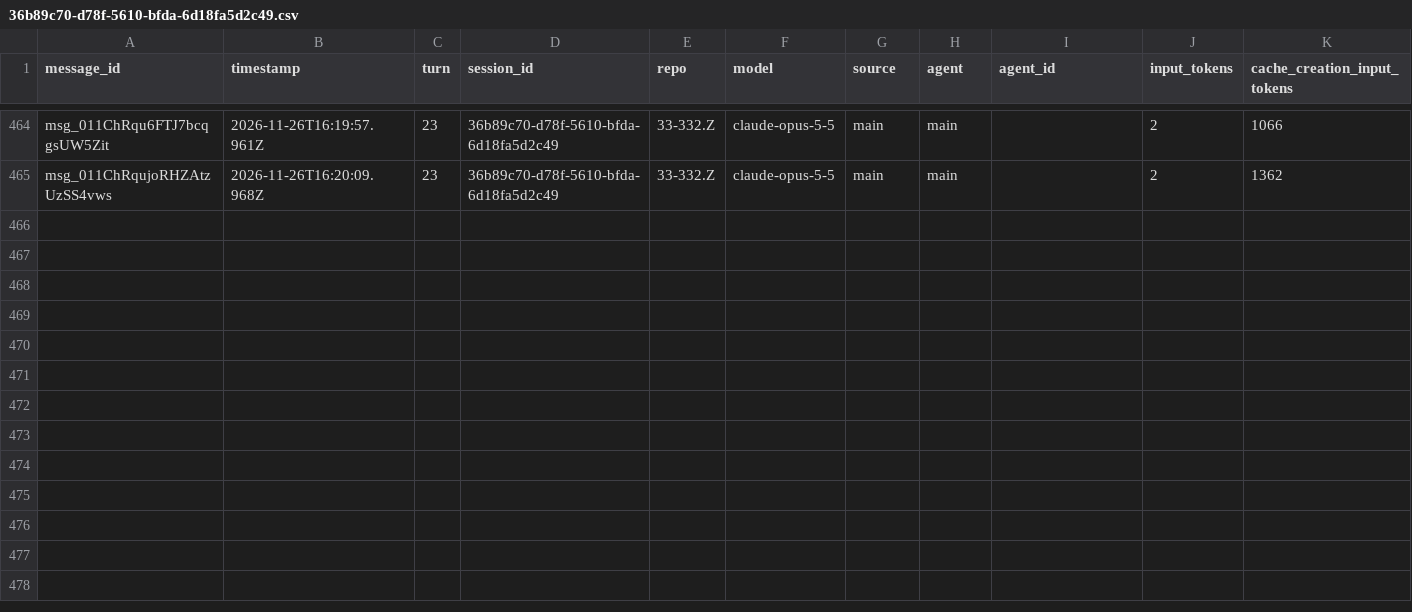
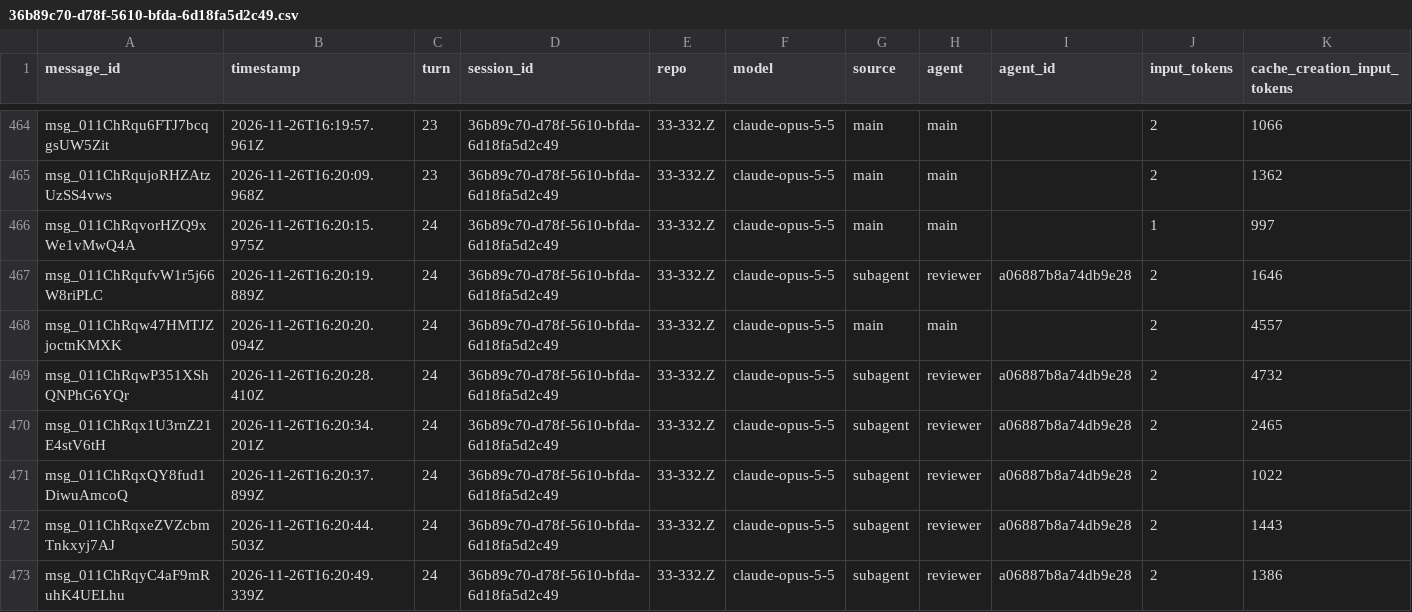
Before and after one commit to rhope-ops/33-332.Z, a CSV file: sessions/36b89c70-d78f-5610-bfda-6d18fa5d2c49.csv, drawn as a sheet; only a part is shown, gaps mark what is left out; rows hold the shown columns only; the diff names each change by its address in the sheet, - before the commit and + after, or states it on an @@ line.

```diff
--- a/sessions/36b89c70-d78f-5610-bfda-6d18fa5d2c49.csv
+++ b/sessions/36b89c70-d78f-5610-bfda-6d18fa5d2c49.csv
+row 466: msg_011ChRqvorHZQ9xWe1vMwQ4A | 2026-11-26T16:20:15.975Z | 24 | 36b89c70-d78f-5610-bfda-6d18fa5d2c49 | 33-332.Z | claude-opus-5-5 | main | main |  | 1 | 997
+row 467: msg_011ChRqufvW1r5j66W8riPLC | 2026-11-26T16:20:19.889Z | 24 | 36b89c70-d78f-5610-bfda-6d18fa5d2c49 | 33-332.Z | claude-opus-5-5 | subagent | reviewer | a06887b8a74db9e28 | 2 | 1646
+row 468: msg_011ChRqw47HMTJZjoctnKMXK | 2026-11-26T16:20:20.094Z | 24 | 36b89c70-d78f-5610-bfda-6d18fa5d2c49 | 33-332.Z | claude-opus-5-5 | main | main |  | 2 | 4557
+row 469: msg_011ChRqwP351XShQNPhG6YQr | 2026-11-26T16:20:28.410Z | 24 | 36b89c70-d78f-5610-bfda-6d18fa5d2c49 | 33-332.Z | claude-opus-5-5 | subagent | reviewer | a06887b8a74db9e28 | 2 | 4732
+row 470: msg_011ChRqx1U3rnZ21E4stV6tH | 2026-11-26T16:20:34.201Z | 24 | 36b89c70-d78f-5610-bfda-6d18fa5d2c49 | 33-332.Z | claude-opus-5-5 | subagent | reviewer | a06887b8a74db9e28 | 2 | 2465
+row 471: msg_011ChRqxQY8fud1DiwuAmcoQ | 2026-11-26T16:20:37.899Z | 24 | 36b89c70-d78f-5610-bfda-6d18fa5d2c49 | 33-332.Z | claude-opus-5-5 | subagent | reviewer | a06887b8a74db9e28 | 2 | 1022
+row 472: msg_011ChRqxeZVZcbmTnkxyj7AJ | 2026-11-26T16:20:44.503Z | 24 | 36b89c70-d78f-5610-bfda-6d18fa5d2c49 | 33-332.Z | claude-opus-5-5 | subagent | reviewer | a06887b8a74db9e28 | 2 | 1443
+row 473: msg_011ChRqyC4aF9mRuhK4UELhu | 2026-11-26T16:20:49.339Z | 24 | 36b89c70-d78f-5610-bfda-6d18fa5d2c49 | 33-332.Z | claude-opus-5-5 | subagent | reviewer | a06887b8a74db9e28 | 2 | 1386
```
